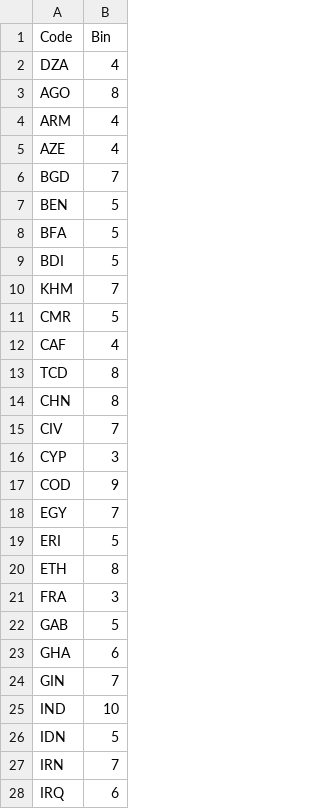
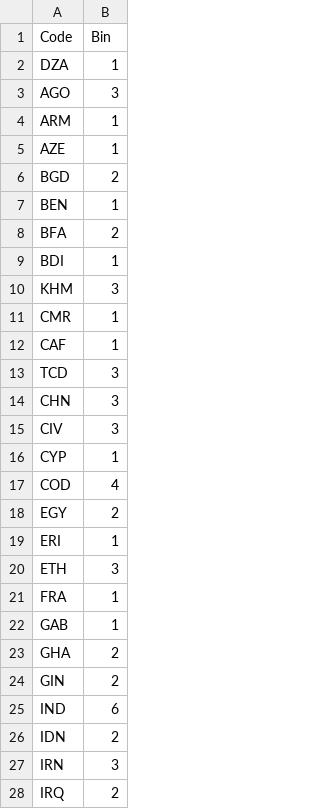
Before and after one commit to REM5-Studios/poliodatademo1, a CSV file: Data_Viz_Demo1/DataFiles/year_1995.csv, drawn as a sheet; only a part is shown; the diff covers the shown part only.

```diff
--- a/Data_Viz_Demo1/DataFiles/year_1995.csv
+++ b/Data_Viz_Demo1/DataFiles/year_1995.csv
@@ -1,28 +1,28 @@
 Code,Bin
-DZA,4
-AGO,8
-ARM,4
-AZE,4
-BGD,7
-BEN,5
-BFA,5
-BDI,5
-KHM,7
-CMR,5
-CAF,4
-TCD,8
-CHN,8
-CIV,7
-CYP,3
-COD,9
-EGY,7
-ERI,5
-ETH,8
-FRA,3
-GAB,5
-GHA,6
-GIN,7
-IND,10
-IDN,5
-IRN,7
-IRQ,6
+DZA,1
+AGO,3
+ARM,1
+AZE,1
+BGD,2
+BEN,1
+BFA,2
+BDI,1
+KHM,3
+CMR,1
+CAF,1
+TCD,3
+CHN,3
+CIV,3
+CYP,1
+COD,4
+EGY,2
+ERI,1
+ETH,3
+FRA,1
+GAB,1
+GHA,2
+GIN,2
+IND,6
+IDN,2
+IRN,3
+IRQ,2
```
Also changed, not shown: 1 added row and 32 edited cells elsewhere in this file, Data_Viz_Demo1/DataFiles/bins.csv, Data_Viz_Demo1/DataFiles/year_1991.csv, 46 other files.
